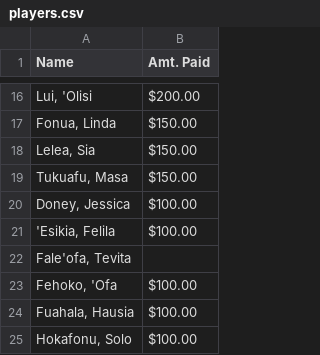
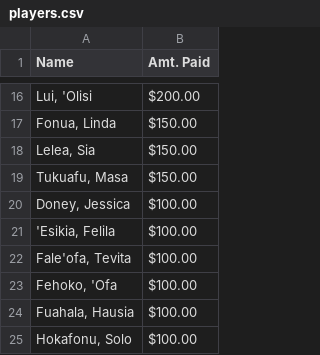
Before and after one commit to mtuiono/streamlit_playersList, a CSV file: players.csv, drawn as a sheet; only a part is shown, gaps mark what is left out.

Commit message:
Update players.csv

```diff
--- a/players.csv
+++ b/players.csv
@@ -21,3 +21,3 @@ Name,Amt. Paid
 "'Esikia, Felila", $100.00
-"Fale'ofa, Tevita",
+"Fale'ofa, Tevita", $100.00
 "Fehoko, 'Ofa", $100.00
```
